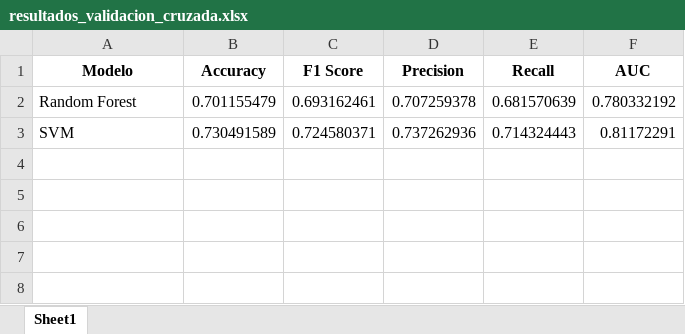
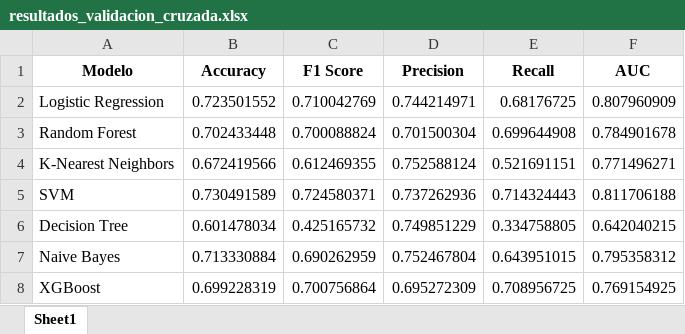
Before and after one commit to pepemt/Reto-TC3002B, an Excel workbook: Parte A/Data/resultados_validacion_cruzada.xlsx, sheet Sheet1, drawn as a sheet; values as stored, in another font and other column widths than the file's, no borders; addresses are those after the commit; the diff names each change by its address in the sheet, - before the commit and + after, or states it on an @@ line.

```diff
--- a/Parte A/Data/resultados_validacion_cruzada.xlsx (sheet Sheet1)
+++ b/Parte A/Data/resultados_validacion_cruzada.xlsx (sheet Sheet1)
+row 2: Logistic Regression | 0.723501552 | 0.710042769 | 0.744214971 | 0.68176725 | 0.807960909
-B3 (Accuracy): 0.701155479
+B3 (Accuracy): 0.702433448
-C3 (F1 Score): 0.693162461
+C3 (F1 Score): 0.700088824
-D3 (Precision): 0.707259378
+D3 (Precision): 0.701500304
-E3 (Recall): 0.681570639
+E3 (Recall): 0.699644908
-F3 (AUC): 0.780332192
+F3 (AUC): 0.784901678
+row 4: K-Nearest Neighbors | 0.672419566 | 0.612469355 | 0.752588124 | 0.521691151 | 0.771496271
-F5 (AUC): 0.81172291
+F5 (AUC): 0.811706188
+row 6: Decision Tree | 0.601478034 | 0.425165732 | 0.749851229 | 0.334758805 | 0.642040215
+row 7: Naive Bayes | 0.713330884 | 0.690262959 | 0.752467804 | 0.643951015 | 0.795358312
+row 8: XGBoost | 0.699228319 | 0.700756864 | 0.695272309 | 0.708956725 | 0.769154925
```
Also changed, not shown: Parte A/Data/data_train_cleaned.xlsx, Parte A/Data/matrices_confusion.xlsx, 8 other files.
